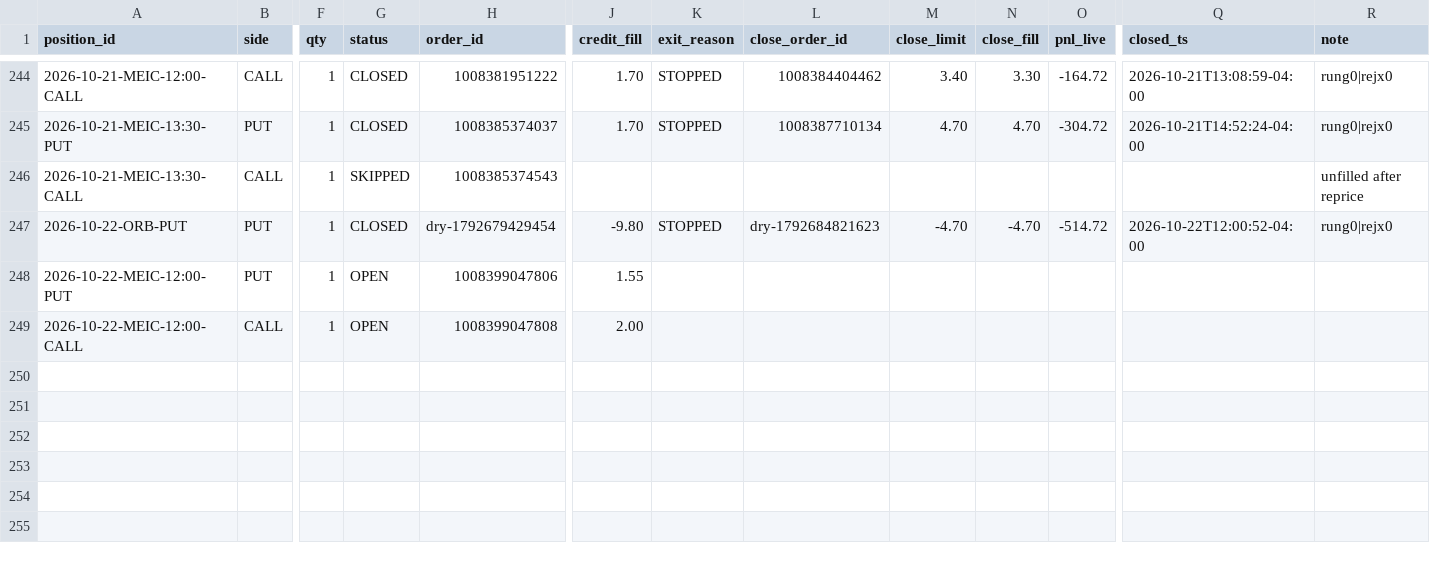
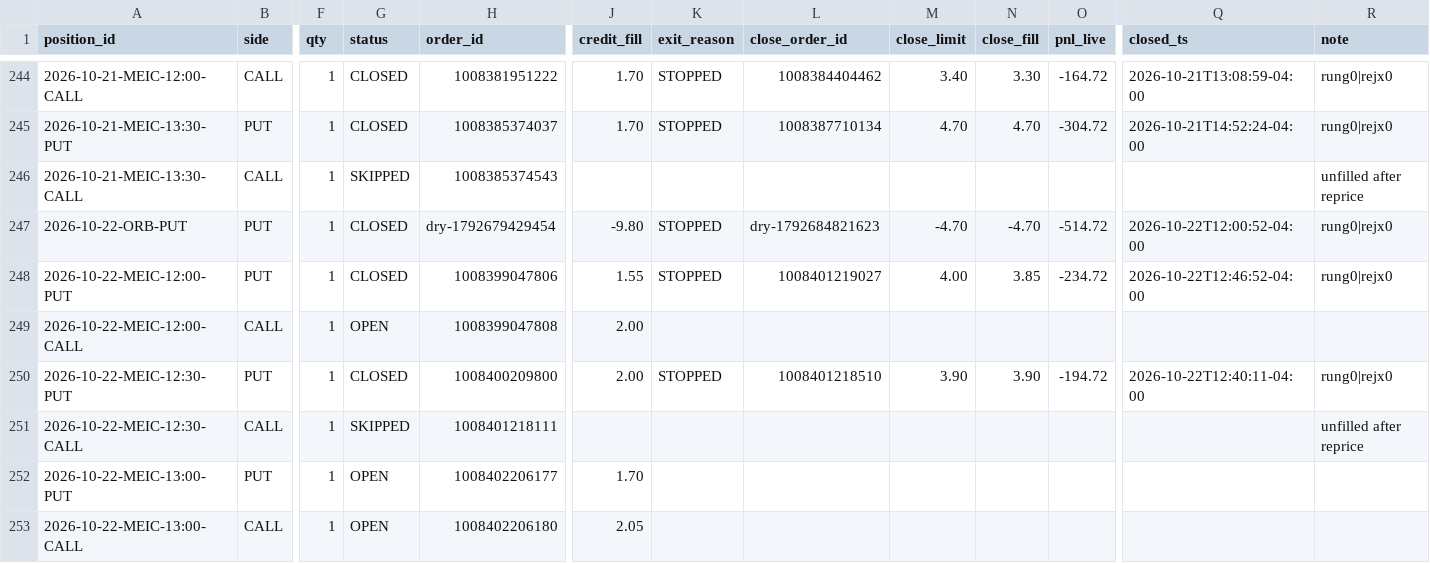
Before and after one commit to alwahedi-netizen/spx-0DTE-v1, a CSV file: data/paper/live/live_trades.csv, drawn as a sheet; only a part is shown, gaps mark what is left out; rows hold the shown columns only; the diff names each change by its address in the sheet, - before the commit and + after, or states it on an @@ line.

```diff
--- a/data/paper/live/live_trades.csv
+++ b/data/paper/live/live_trades.csv
-G248 (status): OPEN
+G248 (status): CLOSED
-K248 (exit_reason): (empty)
+K248 (exit_reason): STOPPED
-L248 (close_order_id): (empty)
+L248 (close_order_id): 1008401219027
-M248 (close_limit): (empty)
+M248 (close_limit): 4.00
-N248 (close_fill): (empty)
+N248 (close_fill): 3.85
-O248 (pnl_live): (empty)
+O248 (pnl_live): -234.72
-Q248 (closed_ts): (empty)
+Q248 (closed_ts): 2026-10-22T12:46:52-04:00
-R248 (note): (empty)
+R248 (note): rung0|rejx0
+row 250: 2026-10-22-MEIC-12:30-PUT | PUT | 1 | CLOSED | 1008400209800 | 2.00 | STOPPED | 1008401218510 | 3.90 | 3.90 | -194.72 | 2026-10-22T12:40:11-04:00 | rung0|rejx0
+row 251: 2026-10-22-MEIC-12:30-CALL | CALL | 1 | SKIPPED | 1008401218111 |  |  |  |  |  |  |  | unfilled after reprice
+row 252: 2026-10-22-MEIC-13:00-PUT | PUT | 1 | OPEN | 1008402206177 | 1.70
+row 253: 2026-10-22-MEIC-13:00-CALL | CALL | 1 | OPEN | 1008402206180 | 2.05
```
Also changed, not shown: data/paper/positions.csv, data/paper/signals.csv, 3 other files.
